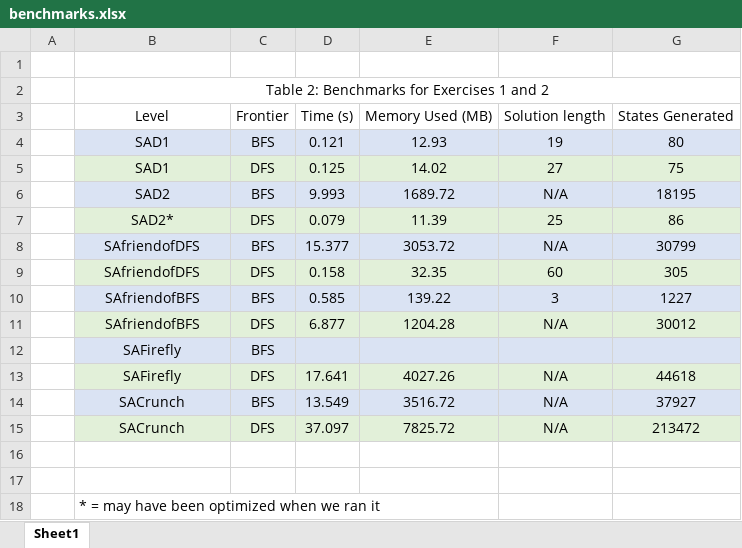
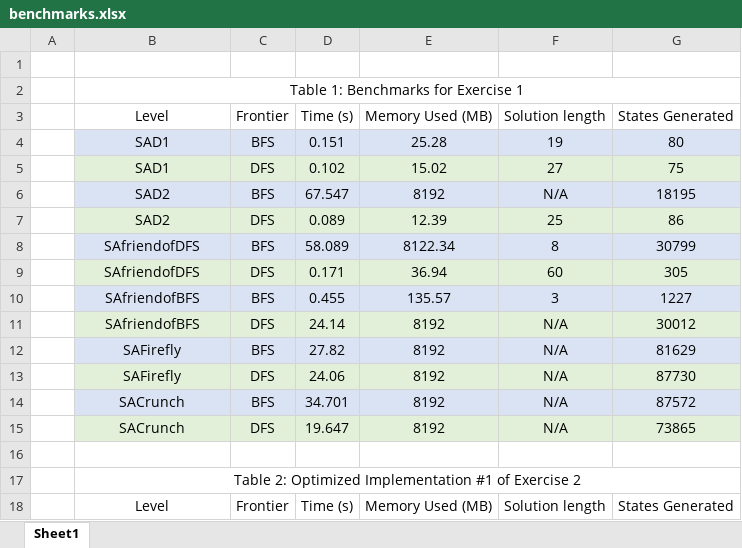
Before and after one commit to sejaldua/sejelo-searchclient, an Excel workbook: benchmarks.xlsx, sheet Sheet1, drawn as a sheet; only a part is shown; values as stored, in another font and other column widths than the file's, no borders; removed rows and columns are numbered as before the commit, all else as after; the diff covers the shown part only; the diff names each change by its address in the sheet, - before the commit and + after, or states it on an @@ line.

```diff
--- a/benchmarks.xlsx (sheet Sheet1)
+++ b/benchmarks.xlsx (sheet Sheet1)
-B2: Table 2: Benchmarks for Exercises 1 and 2
+B2: Table 1: Benchmarks for Exercise 1
-D4: 0.121
+D4: 0.151
-E4: 12.93
+E4: 25.28
-D5: 0.125
+D5: 0.102
-E5: 14.02
+E5: 15.02
-D6: 9.993
+D6: 67.547
-E6: 1689.72
+E6: 8192
-B7: SAD2*
+B7: SAD2
-D7: 0.079
+D7: 0.089
-E7: 11.39
+E7: 12.39
-D8: 15.377
+D8: 58.089
-E8: 3053.72
+E8: 8122.34
-F8: N/A
+F8: 8
-D9: 0.158
+D9: 0.171
-E9: 32.35
+E9: 36.94
-D10: 0.585
+D10: 0.455
-E10: 139.22
+E10: 135.57
-D11: 6.877
+D11: 24.14
-E11: 1204.28
+E11: 8192
-row 12:  | SAFirefly | BFS
-row 13:  | SAFirefly | DFS | 17.641 | 4027.26 | N/A | 44618
-row 14:  | SACrunch | BFS | 13.549 | 3516.72 | N/A | 37927
-row 15:  | SACrunch | DFS | 37.097 | 7825.72 | N/A | 213472
+row 12:  | SAFirefly | BFS | 27.82 | 8192 | N/A | 81629
+row 13:  | SAFirefly | DFS | 24.06 | 8192 | N/A | 87730
+row 14:  | SACrunch | BFS | 34.701 | 8192 | N/A | 87572
+row 15:  | SACrunch | DFS | 19.647 | 8192 | N/A | 73865
-row 17: (empty)
-B17: * = may have been optimized when we ran it
+B17: Table 2: Optimized Implementation #1 of Exercise 2
-B17 alignment: left
+B17 alignment: center
+B17:G17 merged
+row 18:  | Level | Frontier | Time (s) | Memory Used (MB) | Solution length | States Generated
```
Also changed, not shown: 12 added rows elsewhere in this sheet, 38 other files.
